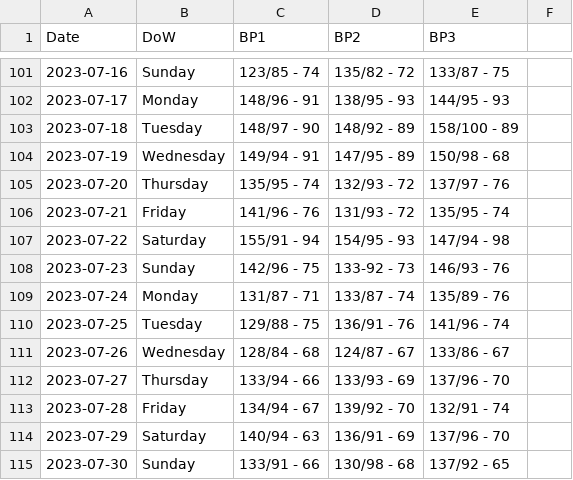
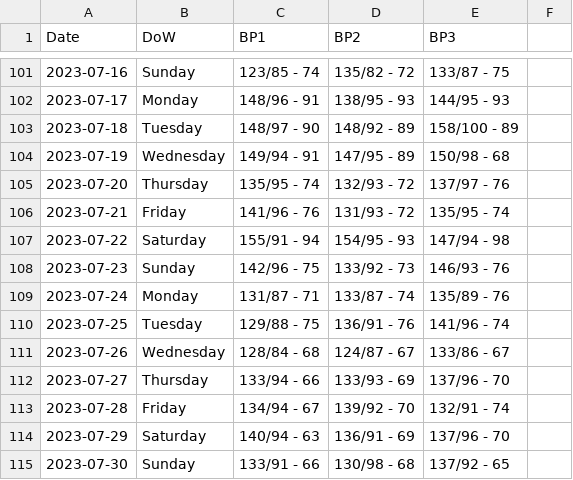
Before and after one commit to dolinger-nscc/BP, a CSV file: BP_Log.csv, drawn as a sheet; only a part is shown, gaps mark what is left out.

Commit message:
log fix and excel

```diff
--- a/BP_Log.csv
+++ b/BP_Log.csv
@@ -107,3 +107,3 @@ Date,DoW,BP1,BP2,BP3,
 2023-07-22,Saturday,155/91 - 94,154/95 - 93,147/94 - 98,
-2023-07-23,Sunday,142/96 - 75,133-92 - 73,146/93 - 76,
+2023-07-23,Sunday,142/96 - 75,133/92 - 73,146/93 - 76,
 2023-07-24,Monday,131/87 - 71,133/87 - 74,135/89 - 76,
```
Also changed, not shown: 1 other file.
